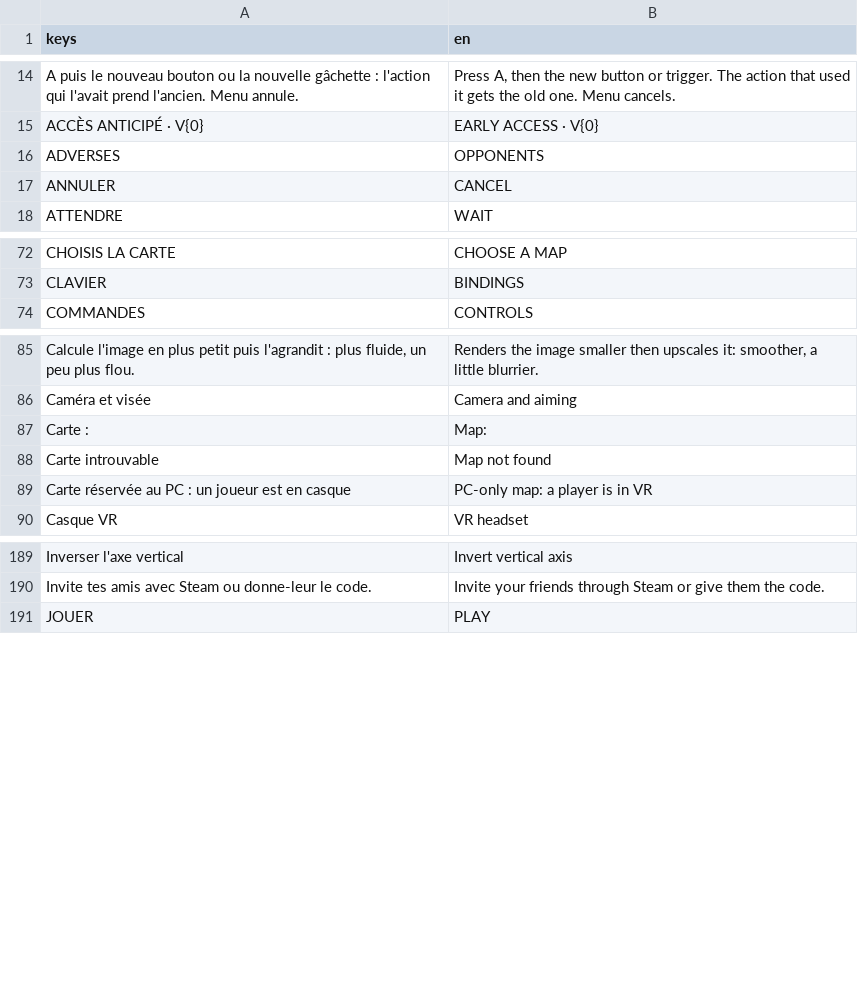
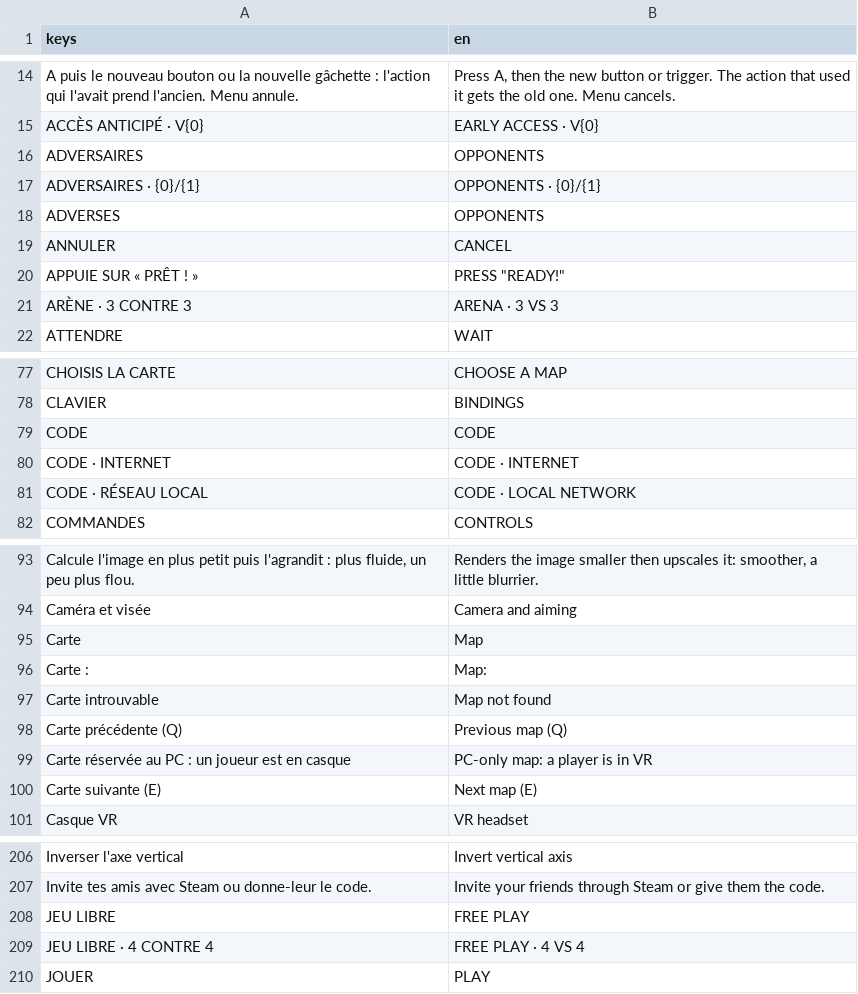
Before and after one commit to jules-crevoisier/dogeballVR, a CSV file: assets/i18n/textes.csv, drawn as a sheet; only a part is shown, gaps mark what is left out; the diff covers the shown part only; the diff names each change by its address in the sheet, - before the commit and + after, or states it on an @@ line.

```diff
--- a/assets/i18n/textes.csv
+++ b/assets/i18n/textes.csv
+row 16: ADVERSAIRES | OPPONENTS
+row 17: ADVERSAIRES · {0}/{1} | OPPONENTS · {0}/{1}
+row 20: APPUIE SUR « PRÊT ! » | PRESS "READY!"
+row 21: ARÈNE · 3 CONTRE 3 | ARENA · 3 VS 3
+row 79: CODE | CODE
+row 80: CODE · INTERNET | CODE · INTERNET
+row 81: CODE · RÉSEAU LOCAL | CODE · LOCAL NETWORK
+row 95: Carte | Map
+row 98: Carte précédente (Q) | Previous map (Q)
+row 100: Carte suivante (E) | Next map (E)
+row 208: JEU LIBRE | FREE PLAY
+row 209: JEU LIBRE · 4 CONTRE 4 | FREE PLAY · 4 VS 4
```
Also changed, not shown: 32 added rows and 1 edited cell elsewhere in this file, 6 other files.
